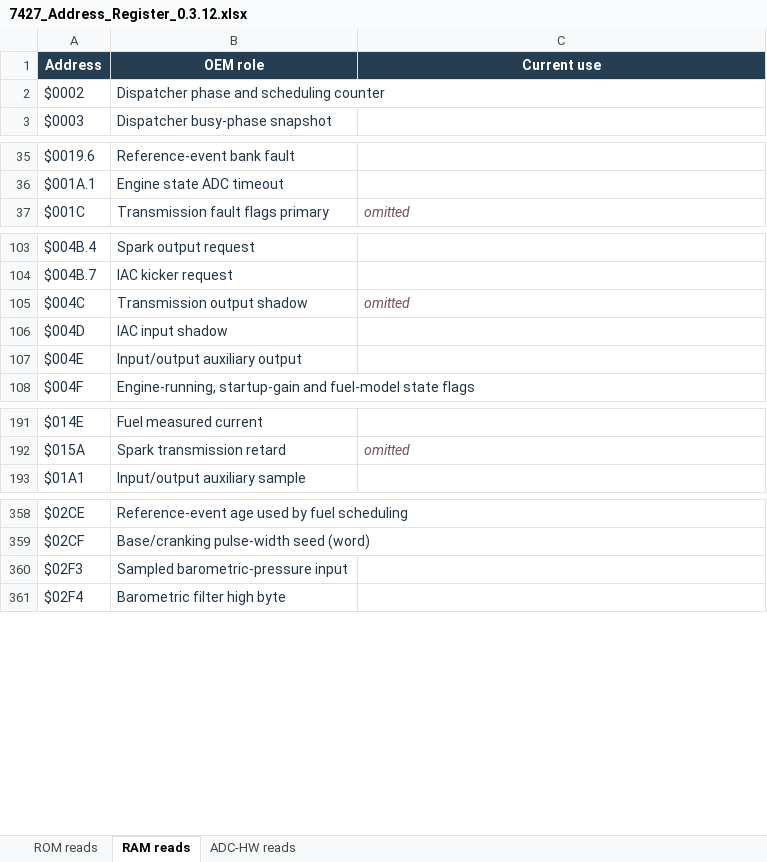
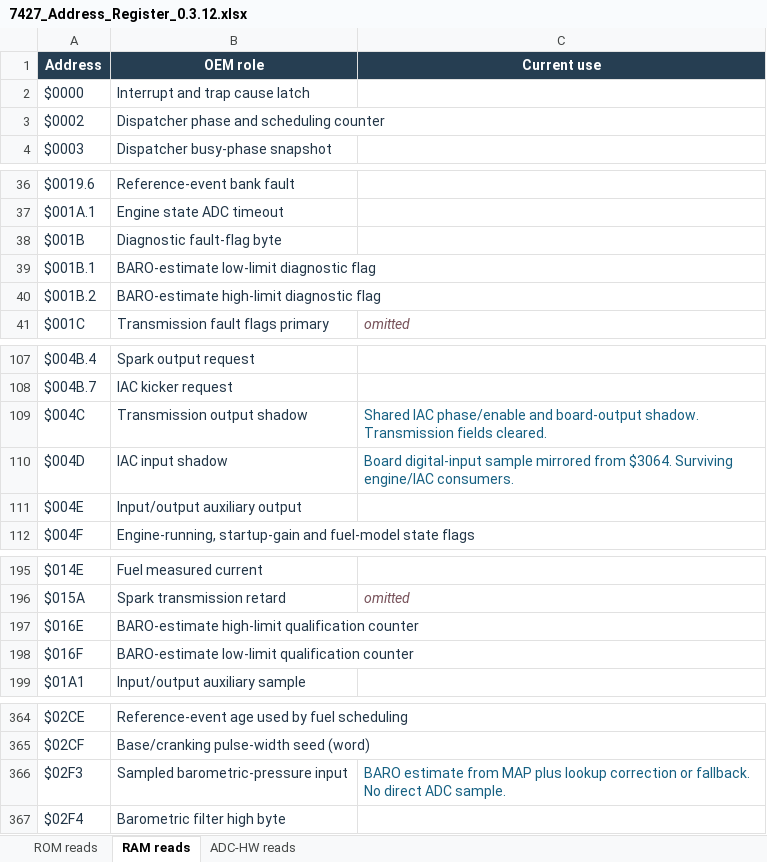
Before and after one commit to snow663/7427HWContract, an Excel workbook: 7427_Address_Register_0.3.12.xlsx, sheet RAM reads, drawn as a sheet; only a part is shown, gaps mark what is left out; values as stored, in another font and other column widths than the file's, no borders; table styles not drawn; addresses are those after the commit; the diff names each change by its address in the sheet, - before the commit and + after, or states it on an @@ line.

```diff
--- a/7427_Address_Register_0.3.12.xlsx (sheet RAM reads)
+++ b/7427_Address_Register_0.3.12.xlsx (sheet RAM reads)
+row 2: $0000 | Interrupt and trap cause latch
+row 38: $001B | Diagnostic fault-flag byte
+row 39: $001B.1 | BARO-estimate low-limit diagnostic flag
+row 40: $001B.2 | BARO-estimate high-limit diagnostic flag
-C109 (Current use): omitted
+C109 (Current use): Shared IAC phase/enable and board-output shadow. Transmission fields cleared.
@@ C109 italic: on → off, text colour: #77525A → #156082 @@
-C110 (Current use): (empty)
+C110 (Current use): Board digital-input sample mirrored from $3064. Surviving engine/IAC consumers.
+row 197: $016E | BARO-estimate high-limit qualification counter
+row 198: $016F | BARO-estimate low-limit qualification counter
-C366 (Current use): (empty)
+C366 (Current use): BARO estimate from MAP plus lookup correction or fallback. No direct ADC sample.
```
Also changed, not shown: 7427_Write_Register_0.3.12.xlsx, 22 other files.
